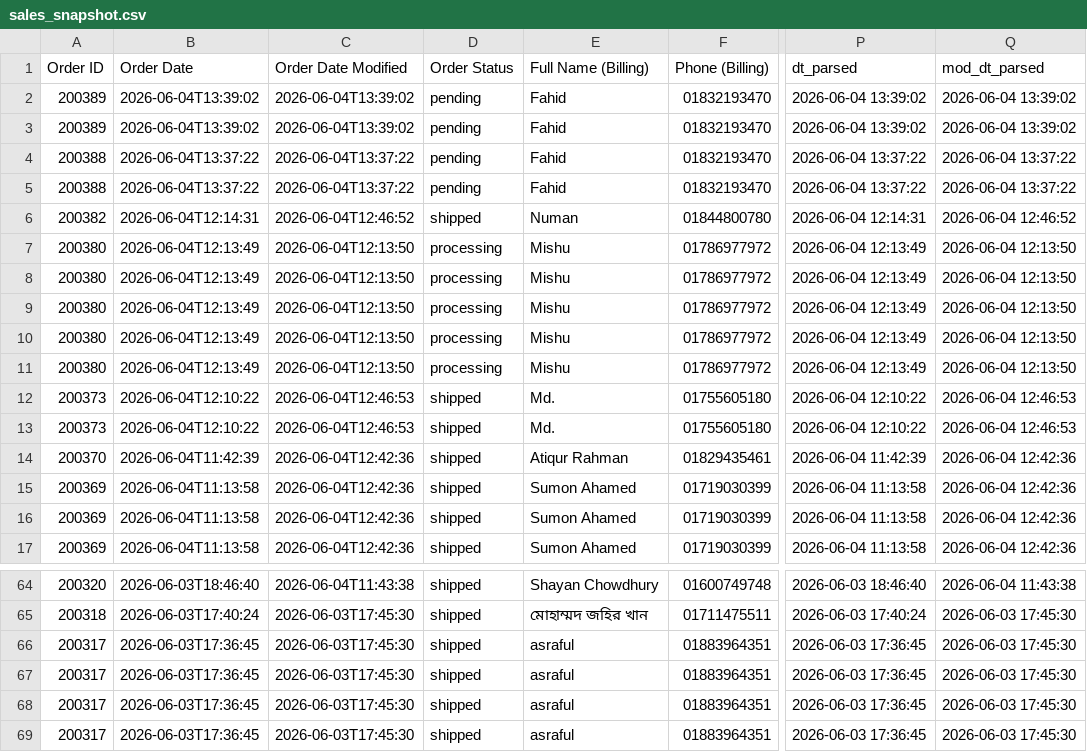
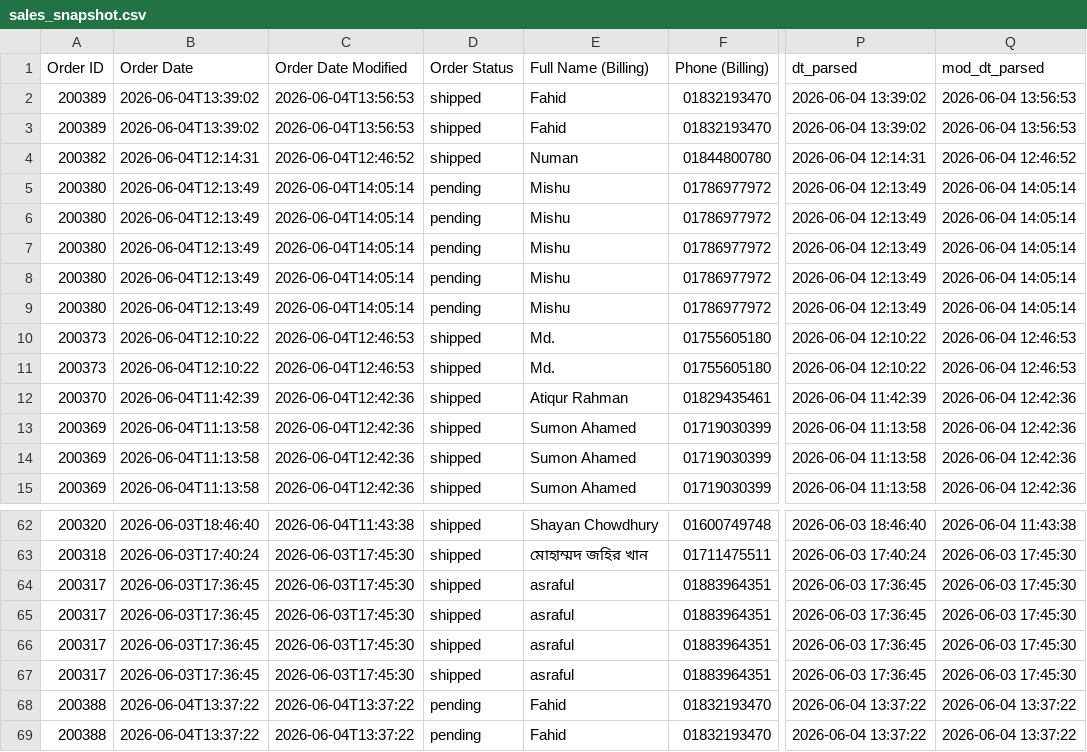
Before and after one commit to Sajid-ul-Islam/DEEN-OPS, a CSV file: resources/sales_snapshot.csv, drawn as a sheet; only a part is shown, gaps mark what is left out; addresses are those after the commit; the diff names each change by its address in the sheet, - before the commit and + after, or states it on an @@ line.

```diff
--- a/resources/sales_snapshot.csv
+++ b/resources/sales_snapshot.csv
-C2:C3 (Order Date Modified): 2026-06-04T13:39:02
+C2:C3 (Order Date Modified): 2026-06-04T13:56:53
-D2:D3 (Order Status): pending
+D2:D3 (Order Status): shipped
-Q2:Q3 (mod_dt_parsed): 2026-06-04 13:39:02
+Q2:Q3 (mod_dt_parsed): 2026-06-04 13:56:53
-C5:C9 (Order Date Modified): 2026-06-04T12:13:50
+C5:C9 (Order Date Modified): 2026-06-04T14:05:14
-D5:D9 (Order Status): processing
+D5:D9 (Order Status): pending
-Q5:Q9 (mod_dt_parsed): 2026-06-04 12:13:50
+Q5:Q9 (mod_dt_parsed): 2026-06-04 14:05:14
@@ row 4 moved to row 68: 200388 @@
@@ row 5 moved to row 69: 200388 @@
```
Also changed, not shown: 5 other files.
